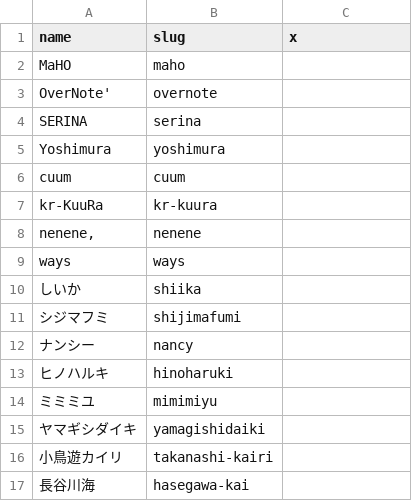
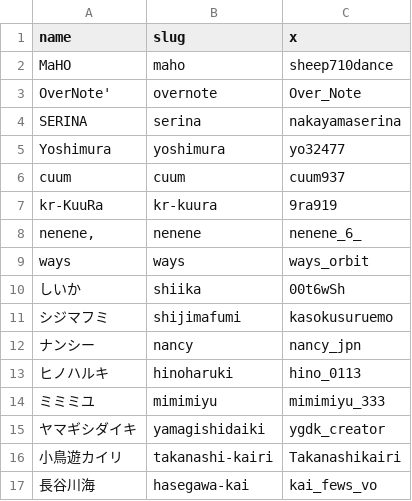
Before and after one commit to ganbaramen/drawrydb, a CSV file: data/input/creator_details.csv, drawn as a sheet.

```diff
--- a/data/input/creator_details.csv
+++ b/data/input/creator_details.csv
@@ -1,17 +1,17 @@
 name,slug,x
-MaHO,maho,
-OverNote',overnote,
-SERINA,serina,
-Yoshimura,yoshimura,
-cuum,cuum,
-kr-KuuRa,kr-kuura,
-"nenene,",nenene,
-ways,ways,
-しいか,shiika,
-シジマフミ,shijimafumi,
-ナンシー,nancy,
-ヒノハルキ,hinoharuki,
-ミミミユ,mimimiyu,
-ヤマギシダイキ,yamagishidaiki,
-小鳥遊カイリ,takanashi-kairi,
-長谷川海,hasegawa-kai,
+MaHO,maho,sheep710dance
+OverNote',overnote,Over_Note
+SERINA,serina,nakayamaserina
+Yoshimura,yoshimura,yo32477
+cuum,cuum,cuum937
+kr-KuuRa,kr-kuura,9ra919
+"nenene,",nenene,nenene_6_
+ways,ways,ways_orbit
+しいか,shiika,00t6wSh
+シジマフミ,shijimafumi,kasokusuruemo
+ナンシー,nancy,nancy_jpn
+ヒノハルキ,hinoharuki,hino_0113
+ミミミユ,mimimiyu,mimimiyu_333
+ヤマギシダイキ,yamagishidaiki,ygdk_creator
+小鳥遊カイリ,takanashi-kairi,Takanashikairi
+長谷川海,hasegawa-kai,kai_fews_vo
```
Also changed, not shown: data/input/song_details.csv, 4 other files.
